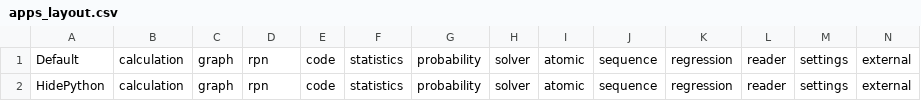
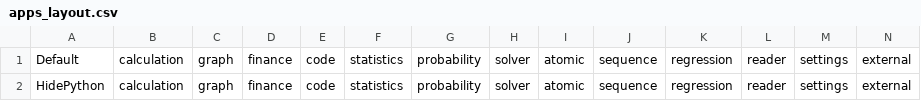
Before and after one commit to noctyris/Gamma, a CSV file: apps/home/apps_layout.csv, drawn as a sheet.

Commit message:
Ajoute le versioning Gamma et remplace RPN par Finance
- Calcule GAMMA_VERSION automatiquement depuis le point de fork
- Affiche Gamma v<version> dans le bootloader et l'écran À propos
- Ajoute un solveur TVM (N, I/Y, PV, PMT, FV, P/Y, C/Y)
- Remplace l'app RPN par Finance sur l'accueil
- Corrige l'édition de liens du bootloader avec les toolchains ARM récentes

```diff
--- a/apps/home/apps_layout.csv
+++ b/apps/home/apps_layout.csv
@@ -1,2 +1,2 @@
-Default,calculation,graph,rpn,code,statistics,probability,solver,atomic,sequence,regression,reader,settings,external
-HidePython,calculation,graph,rpn,code,statistics,probability,solver,atomic,sequence,regression,reader,settings,external
+Default,calculation,graph,finance,code,statistics,probability,solver,atomic,sequence,regression,reader,settings,external
+HidePython,calculation,graph,finance,code,statistics,probability,solver,atomic,sequence,regression,reader,settings,external
```
Also changed, not shown: 55 other files.
